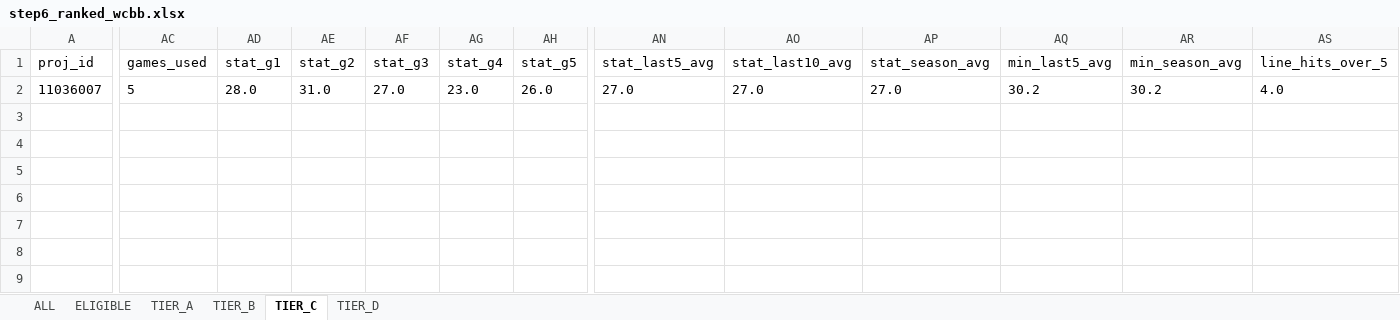
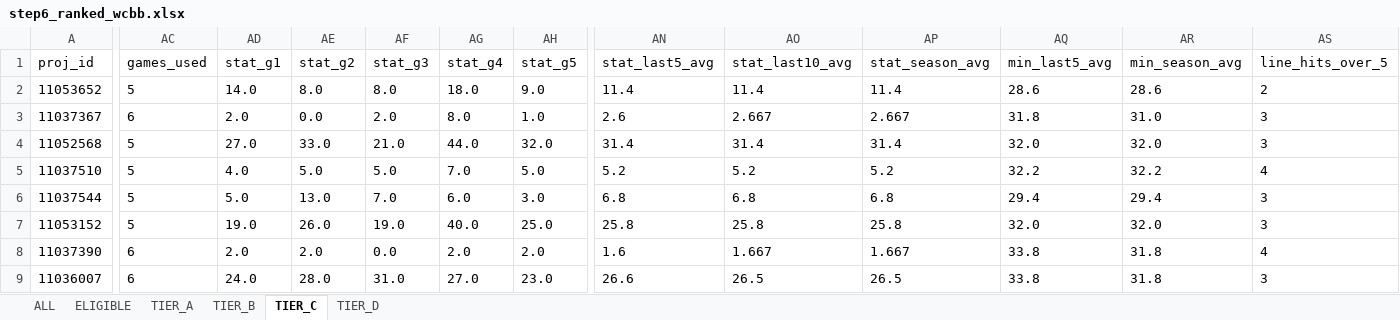
Before and after one commit to halekevi/nba-pipelines, an Excel workbook: CBB/step6_ranked_wcbb.xlsx, sheet TIER_C, drawn as a sheet; only a part is shown, gaps mark what is left out; values as stored, in another font and other column widths than the file's, no borders; addresses are those after the commit; rows hold the shown columns only; the diff covers the shown part only; the diff names each change by its address in the sheet, - before the commit and + after, or states it on an @@ line.

```diff
--- a/CBB/step6_ranked_wcbb.xlsx (sheet TIER_C)
+++ b/CBB/step6_ranked_wcbb.xlsx (sheet TIER_C)
+row 2: 11053652 | 5 | 14.0 | 8.0 | 8.0 | 18.0 | 9.0 | 11.4 | 11.4 | 11.4 | 28.6 | 28.6 | 2
+row 3: 11037367 | 6 | 2.0 | 0.0 | 2.0 | 8.0 | 1.0 | 2.6 | 2.667 | 2.667 | 31.8 | 31.0 | 3
+row 4: 11052568 | 5 | 27.0 | 33.0 | 21.0 | 44.0 | 32.0 | 31.4 | 31.4 | 31.4 | 32.0 | 32.0 | 3
+row 5: 11037510 | 5 | 4.0 | 5.0 | 5.0 | 7.0 | 5.0 | 5.2 | 5.2 | 5.2 | 32.2 | 32.2 | 4
+row 6: 11037544 | 5 | 5.0 | 13.0 | 7.0 | 6.0 | 3.0 | 6.8 | 6.8 | 6.8 | 29.4 | 29.4 | 3
+row 7: 11053152 | 5 | 19.0 | 26.0 | 19.0 | 40.0 | 25.0 | 25.8 | 25.8 | 25.8 | 32.0 | 32.0 | 3
+row 8: 11037390 | 6 | 2.0 | 2.0 | 0.0 | 2.0 | 2.0 | 1.6 | 1.667 | 1.667 | 33.8 | 31.8 | 4
-AC9 (games_used): 5
+AC9 (games_used): 6
-AD9 (stat_g1): 28.0
+AD9 (stat_g1): 24.0
-AE9 (stat_g2): 31.0
+AE9 (stat_g2): 28.0
-AF9 (stat_g3): 27.0
+AF9 (stat_g3): 31.0
-AG9 (stat_g4): 23.0
+AG9 (stat_g4): 27.0
-AH9 (stat_g5): 26.0
+AH9 (stat_g5): 23.0
-AN9 (stat_last5_avg): 27.0
+AN9 (stat_last5_avg): 26.6
-AO9 (stat_last10_avg): 27.0
+AO9 (stat_last10_avg): 26.5
-AP9 (stat_season_avg): 27.0
+AP9 (stat_season_avg): 26.5
-AQ9 (min_last5_avg): 30.2
+AQ9 (min_last5_avg): 33.8
-AR9 (min_season_avg): 30.2
+AR9 (min_season_avg): 31.8
-AS9 (line_hits_over_5): 4.0
+AS9 (line_hits_over_5): 3
```
Also changed, not shown: 35 edited cells elsewhere in this sheet, sheet ALL, sheet TIER_D, sheet ELIGIBLE, sheet TIER_A, sheet TIER_B, CBB/step6_ranked_cbb.xlsx, MLB/step8_mlb_direction_clean.xlsx, 8 other files.
